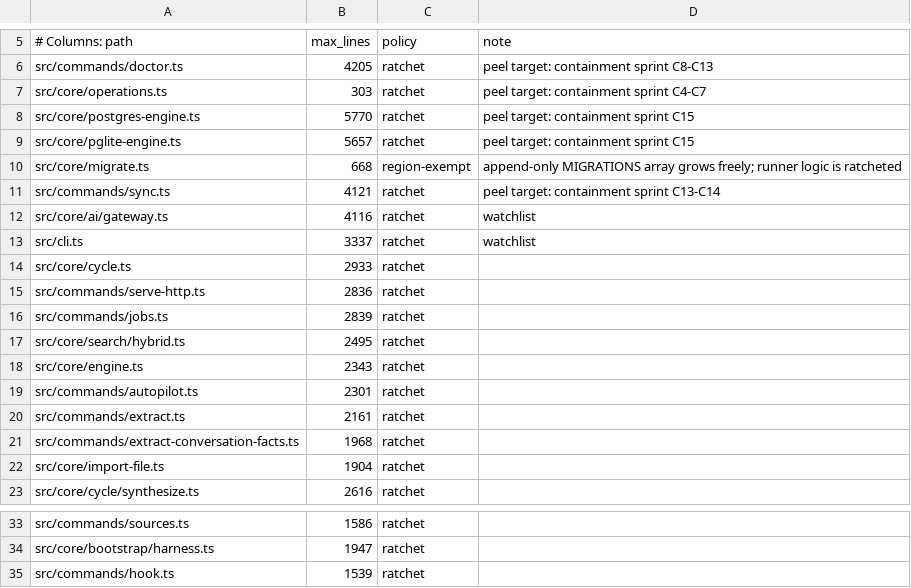
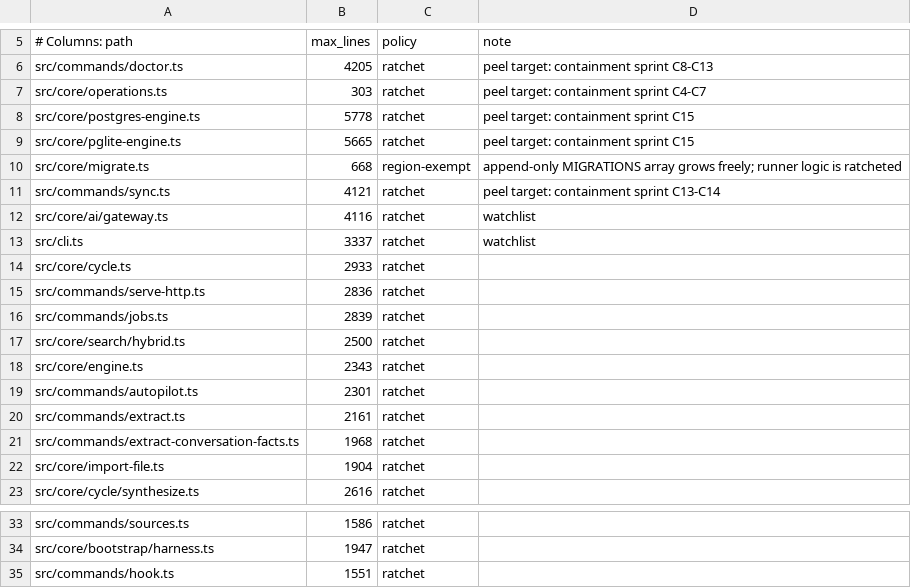
Before and after one commit to Bdr-Tec/gbrain, a TSV file: scripts/module-size-limits.tsv, drawn as a sheet; only a part is shown, gaps mark what is left out.

```diff
--- a/scripts/module-size-limits.tsv
+++ b/scripts/module-size-limits.tsv
@@ -7,4 +7,4 @@ src/commands/doctor.ts	4205	ratchet	peel target: containment sprint C8-C13
 src/core/operations.ts	303	ratchet	peel target: containment sprint C4-C7
-src/core/postgres-engine.ts	5770	ratchet	peel target: containment sprint C15
-src/core/pglite-engine.ts	5657	ratchet	peel target: containment sprint C15
+src/core/postgres-engine.ts	5778	ratchet	peel target: containment sprint C15
+src/core/pglite-engine.ts	5665	ratchet	peel target: containment sprint C15
 src/core/migrate.ts	668	region-exempt	append-only MIGRATIONS array grows freely; runner logic is ratcheted
@@ -16,3 +16,3 @@ src/commands/serve-http.ts	2836	ratchet
 src/commands/jobs.ts	2839	ratchet
-src/core/search/hybrid.ts	2495	ratchet
+src/core/search/hybrid.ts	2500	ratchet
 src/core/engine.ts	2343	ratchet
@@ -34,2 +34,2 @@ src/commands/sources.ts	1586	ratchet
 src/core/bootstrap/harness.ts	1947	ratchet
-src/commands/hook.ts	1539	ratchet
+src/commands/hook.ts	1551	ratchet
```
Also changed, not shown: 3 other files.
